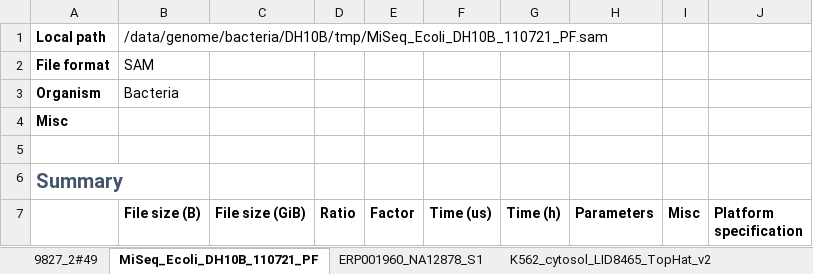
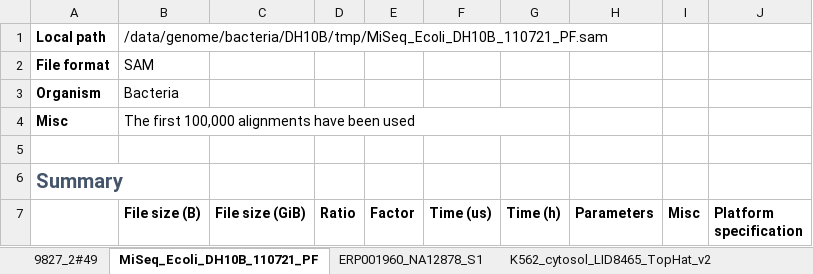
Before and after one commit to voges/tsc, an Excel workbook: gidb/tsc_benchmark_results_clean.xlsx, sheet MiSeq_Ecoli_DH10B_110721_PF, drawn as a sheet; only a part is shown; values as stored, in another font and other column widths than the file's, no borders; charts and pictures not drawn; the diff names each change by its address in the sheet, - before the commit and + after, or states it on an @@ line.

```diff
--- a/gidb/tsc_benchmark_results_clean.xlsx (sheet MiSeq_Ecoli_DH10B_110721_PF)
+++ b/gidb/tsc_benchmark_results_clean.xlsx (sheet MiSeq_Ecoli_DH10B_110721_PF)
-B4 (File size (B)): (empty)
+B4 (File size (B)): The first 100,000 alignments have been used
+B4:G4 merged
```
Also changed, not shown: sheet K562_cytosol_LID8465_TopHat_v2, sheet ERP001960_NA12878_S1, sheet 9827_2#49, charts or pictures, gidb/tsc_benchmark_results.xlsx, 2 other files.
